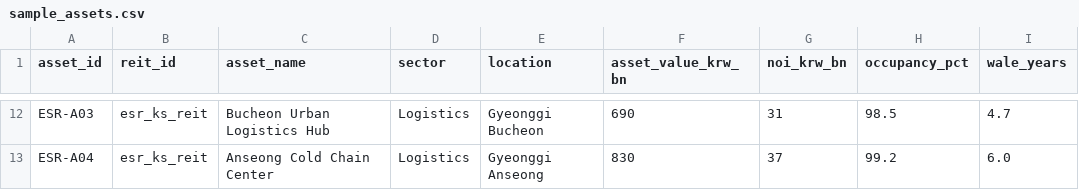
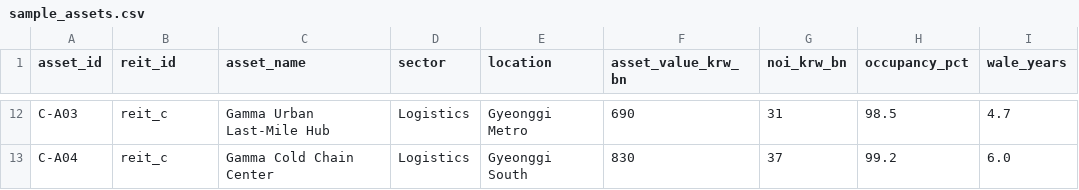
Before and after one commit to hahnjune0118/k-reit-cfo-copilot, a CSV file: data/sample_assets.csv, drawn as a sheet; only a part is shown, gaps mark what is left out; the diff covers the shown part only; the diff names each change by its address in the sheet, - before the commit and + after, or states it on an @@ line.

```diff
--- a/data/sample_assets.csv
+++ b/data/sample_assets.csv
-A12 (asset_id): ESR-A03
+A12 (asset_id): C-A03
-B12:B13 (reit_id): esr_ks_reit
+B12:B13 (reit_id): reit_c
-C12 (asset_name): Bucheon Urban Logistics Hub
+C12 (asset_name): Gamma Urban Last-Mile Hub
-E12 (location): Gyeonggi Bucheon
+E12 (location): Gyeonggi Metro
-A13 (asset_id): ESR-A04
+A13 (asset_id): C-A04
-C13 (asset_name): Anseong Cold Chain Center
+C13 (asset_name): Gamma Cold Chain Center
-E13 (location): Gyeonggi Anseong
+E13 (location): Gyeonggi South
```
Also changed, not shown: 39 edited cells elsewhere in this file, data/sample_debt.csv, data/sample_disclosure_flags.csv, 15 other files.
